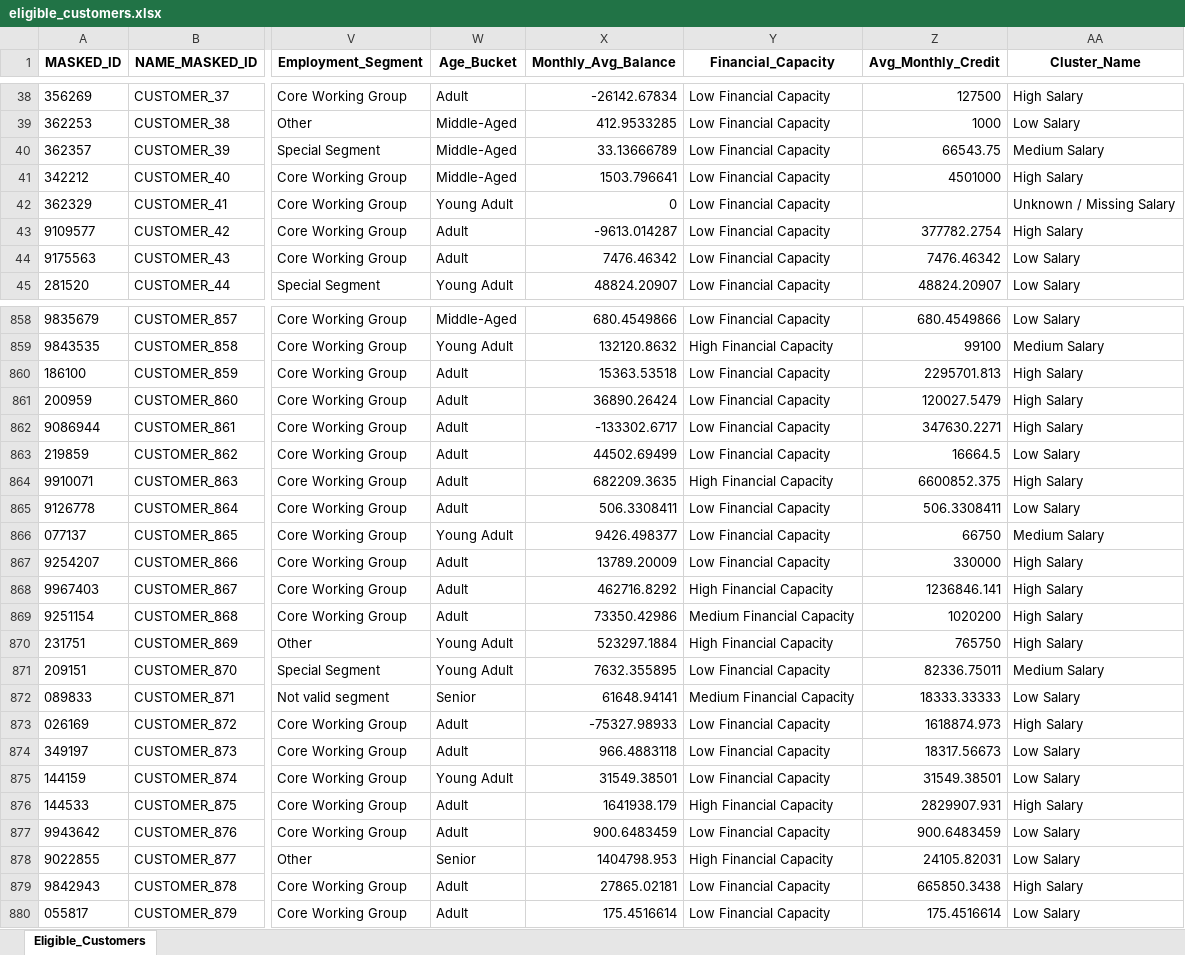
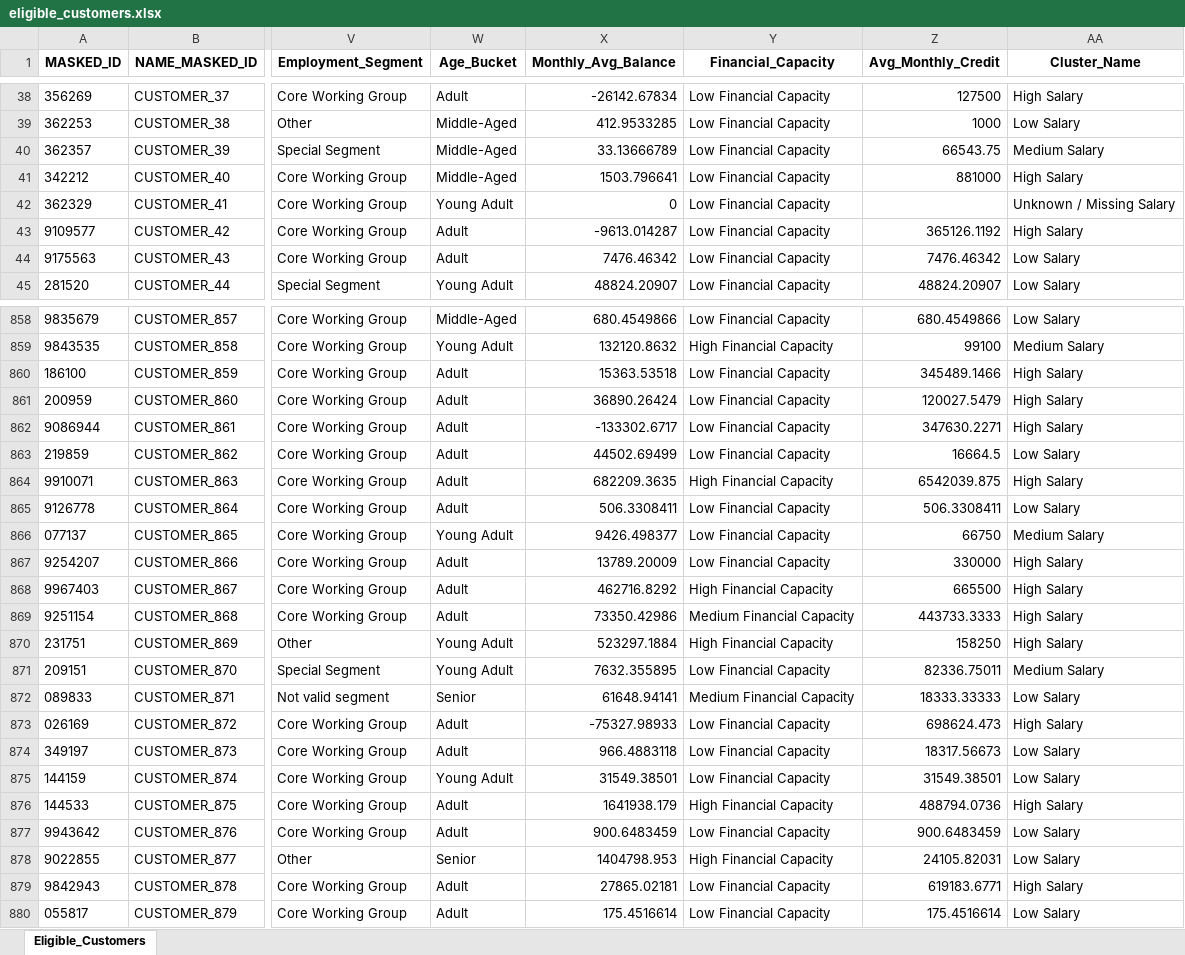
Before and after one commit to Kavindya-1/FYP, an Excel workbook: eligible_customers.xlsx, sheet Eligible_Customers, drawn as a sheet; only a part is shown, gaps mark what is left out; values as stored, in another font and other column widths than the file's, no borders; the diff covers the shown part only; the diff names each change by its address in the sheet, - before the commit and + after, or states it on an @@ line.

```diff
--- a/eligible_customers.xlsx (sheet Eligible_Customers)
+++ b/eligible_customers.xlsx (sheet Eligible_Customers)
-Z41 (Avg_Monthly_Credit): 4501000
+Z41 (Avg_Monthly_Credit): 881000
-Z43 (Avg_Monthly_Credit): 377782.2754
+Z43 (Avg_Monthly_Credit): 365126.1192
-Z860 (Avg_Monthly_Credit): 2295701.813
+Z860 (Avg_Monthly_Credit): 345489.1466
-Z864 (Avg_Monthly_Credit): 6600852.375
+Z864 (Avg_Monthly_Credit): 6542039.875
-Z868 (Avg_Monthly_Credit): 1236846.141
+Z868 (Avg_Monthly_Credit): 665500
-Z869 (Avg_Monthly_Credit): 1020200
+Z869 (Avg_Monthly_Credit): 443733.3333
-Z870 (Avg_Monthly_Credit): 765750
+Z870 (Avg_Monthly_Credit): 158250
-Z873 (Avg_Monthly_Credit): 1618874.973
+Z873 (Avg_Monthly_Credit): 698624.473
-Z876 (Avg_Monthly_Credit): 2829907.931
+Z876 (Avg_Monthly_Credit): 488794.0736
-Z879 (Avg_Monthly_Credit): 665850.3438
+Z879 (Avg_Monthly_Credit): 619183.6771
```
Also changed, not shown: 295 edited cells elsewhere in this sheet, eligible_final.xlsx, 10 other files.
